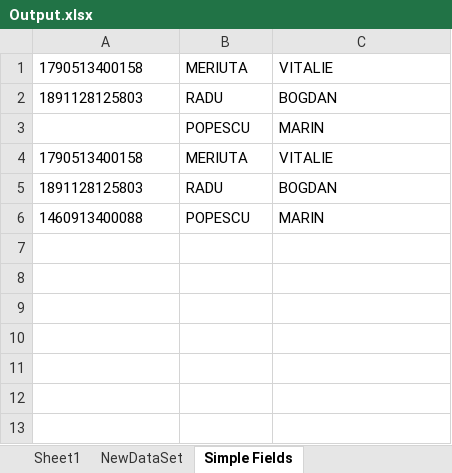
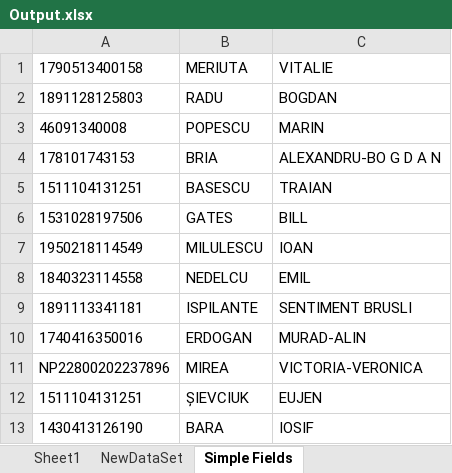
Before and after one commit to Manu-APO/automated-reading-of-identity-cards, an Excel workbook: Output.xlsx, sheet Simple Fields, drawn as a sheet; values as stored, in another font and other column widths than the file's, no borders; removed rows and columns are numbered as before the commit, all else as after; the diff names each change by its address in the sheet, - before the commit and + after, or states it on an @@ line.

```diff
--- a/Output.xlsx (sheet Simple Fields)
+++ b/Output.xlsx (sheet Simple Fields)
-A3: (empty)
+A3: 46091340008
-row 4: 1790513400158 | MERIUTA | VITALIE
-row 5: 1891128125803 | RADU | BOGDAN
-row 6: 1460913400088 | POPESCU | MARIN
+row 4: 178101743153 | BRIA | ALEXANDRU-BO G D A N
+row 5: 1511104131251 | BASESCU | TRAIAN
+row 6: 1531028197506 | GATES | BILL
+row 7: 1950218114549 | MILULESCU | IOAN
+row 8: 1840323114558 | NEDELCU | EMIL
+row 9: 1891113341181 | ISPILANTE | SENTIMENT BRUSLI
+row 10: 1740416350016 | ERDOGAN | MURAD-ALIN
+row 11: NP22800202237896 | MIREA | VICTORIA-VERONICA
+row 12: 1511104131251 | ȘIEVCIUK | EUJEN
+row 13: 1430413126190 | BARA | IOSIF
```
Also changed, not shown: sheet Simple Fields - Formatted, Data/Config.xlsx, 18 other files.
